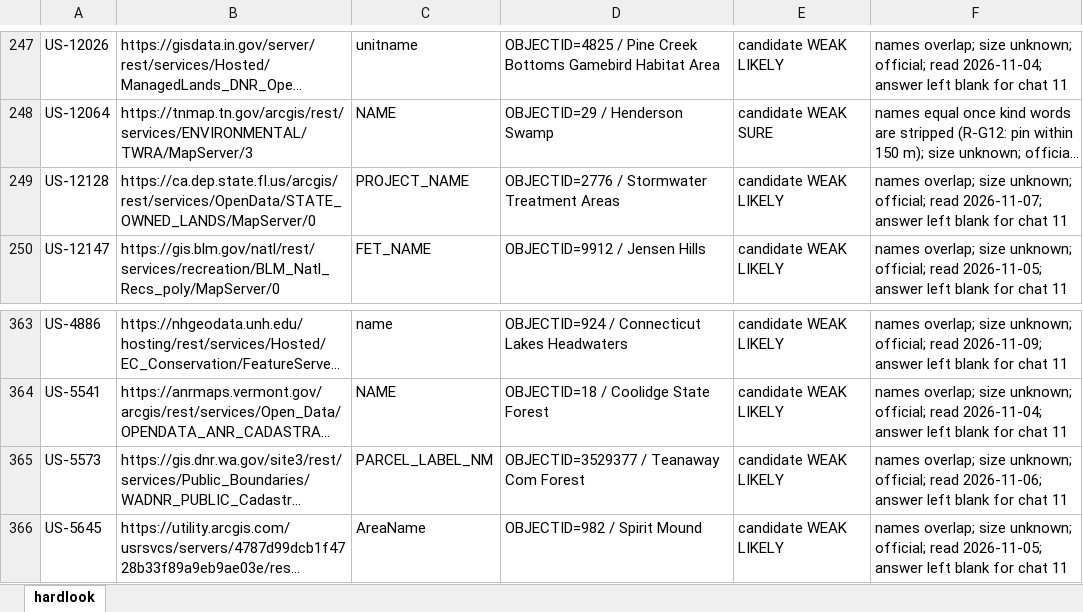
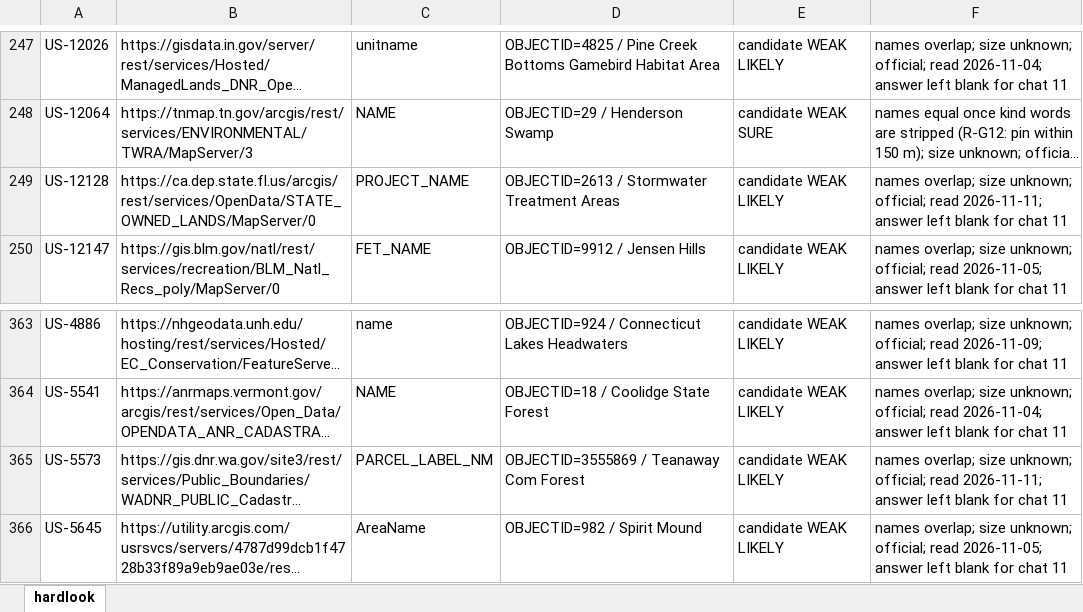
Before and after one commit to KentuckyPortableClub/KPC-Data, an Excel workbook: engine/handback/hardlook-engine.xlsx, sheet hardlook, drawn as a sheet; only a part is shown, gaps mark what is left out; long unchanged cells end in …; values as stored, in another font and other column widths than the file's, no borders; the diff names each change by its address in the sheet, - before the commit and + after, or states it on an @@ line.

```diff
--- a/engine/handback/hardlook-engine.xlsx (sheet hardlook)
+++ b/engine/handback/hardlook-engine.xlsx (sheet hardlook)
-D249: OBJECTID=2776 / Stormwater Treatment Areas
+D249: OBJECTID=2613 / Stormwater Treatment Areas
-F249: …official; read 2026-11-07; answer left…
+F249: …official; read 2026-11-11; answer left…
-D365: OBJECTID=3529377 / Teanaway Com Forest
+D365: OBJECTID=3555869 / Teanaway Com Forest
-F365: …official; read 2026-11-06; answer left…
+F365: …official; read 2026-11-11; answer left…
```
Also changed, not shown: 33 other files.
